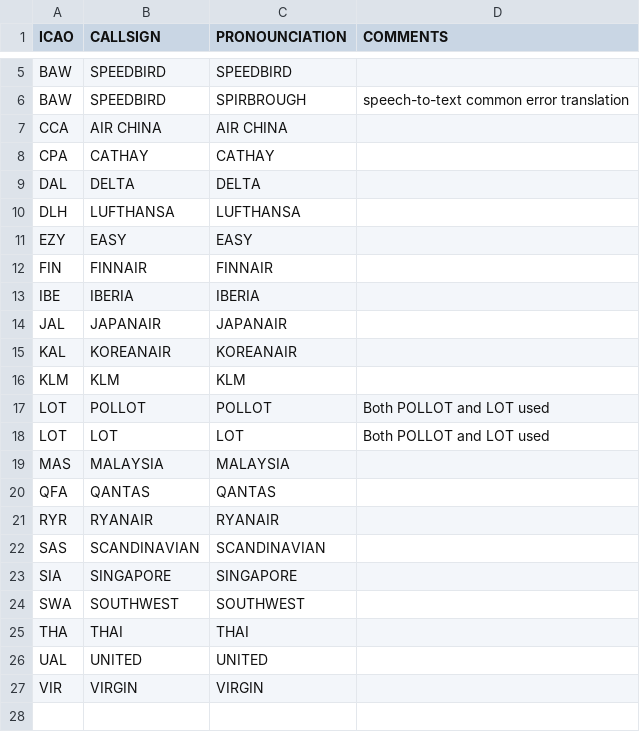
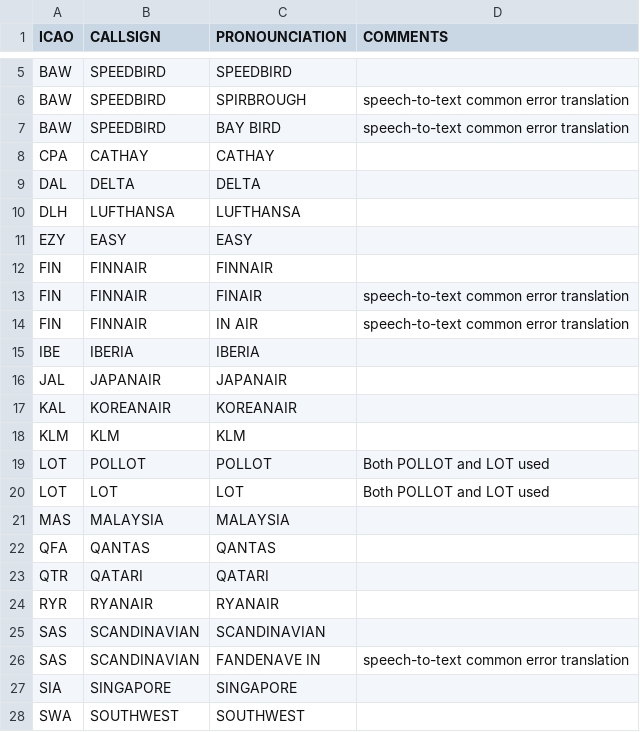
Before and after one commit to Saukkoriipi/PrivateAI-PilotChat, a CSV file: pipeline/airlines.csv, drawn as a sheet; only a part is shown, gaps mark what is left out; the shorter side is filled out with more unchanged rows; removed rows and columns are numbered as before the commit, all else as after; the diff names each change by its address in the sheet, - before the commit and + after, or states it on an @@ line.

```diff
--- a/pipeline/airlines.csv
+++ b/pipeline/airlines.csv
-row 7: CCA | AIR CHINA | AIR CHINA
+row 7: BAW | SPEEDBIRD | BAY BIRD | speech-to-text common error translation
+row 13: FIN | FINNAIR | FINAIR | speech-to-text common error translation
+row 14: FIN | FINNAIR | IN AIR | speech-to-text common error translation
+row 23: QTR | QATARI | QATARI
+row 26: SAS | SCANDINAVIAN | FANDENAVE IN | speech-to-text common error translation
```
Also changed, not shown: 21 other files.
